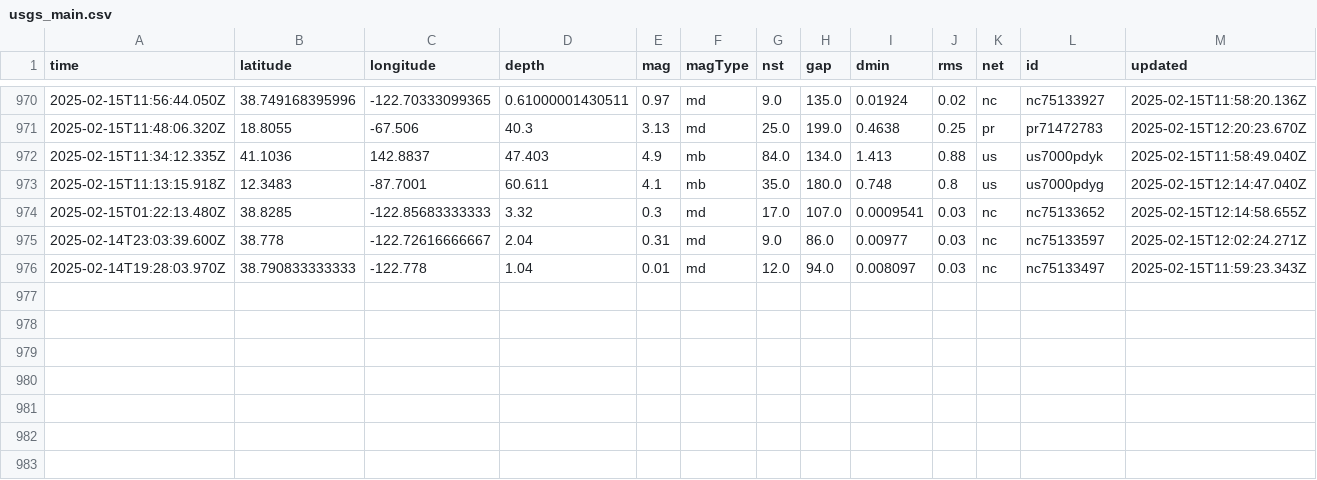
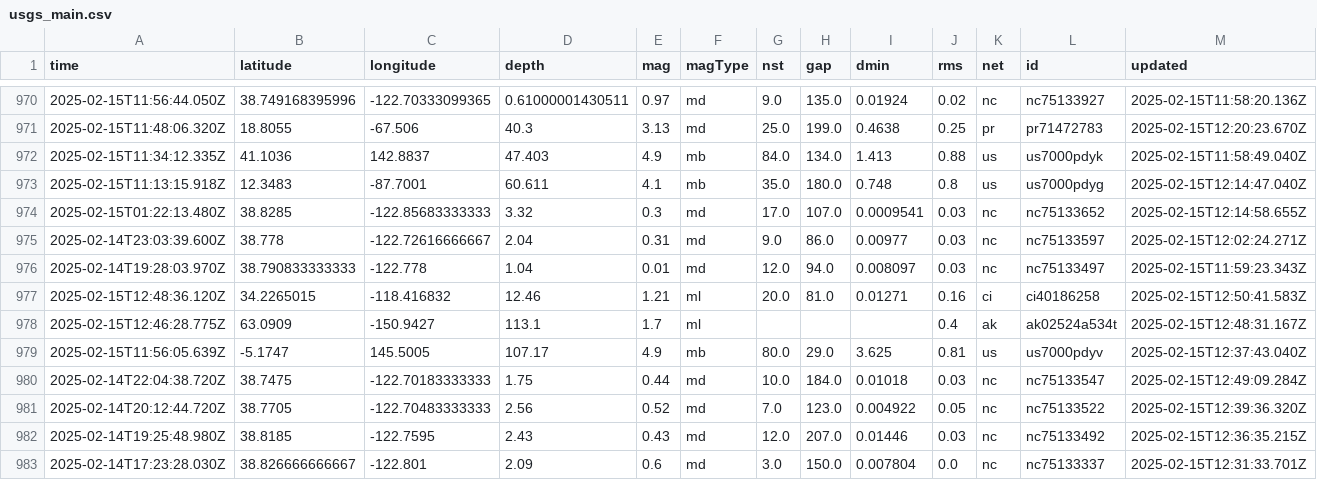
Before and after one commit to rafaelmatsuyama/FIAP-2025-ABDR-StreamProcessingPipelines, a CSV file: usgs_main.csv, drawn as a sheet; only a part is shown, gaps mark what is left out; rows hold the shown columns only; the diff names each change by its address in the sheet, - before the commit and + after, or states it on an @@ line.

```diff
--- a/usgs_main.csv
+++ b/usgs_main.csv
+row 977: 2025-02-15T12:48:36.120Z | 34.2265015 | -118.416832 | 12.46 | 1.21 | ml | 20.0 | 81.0 | 0.01271 | 0.16 | ci | ci40186258 | 2025-02-15T12:50:41.583Z
+row 978: 2025-02-15T12:46:28.775Z | 63.0909 | -150.9427 | 113.1 | 1.7 | ml |  |  |  | 0.4 | ak | ak02524a534t | 2025-02-15T12:48:31.167Z
+row 979: 2025-02-15T11:56:05.639Z | -5.1747 | 145.5005 | 107.17 | 4.9 | mb | 80.0 | 29.0 | 3.625 | 0.81 | us | us7000pdyv | 2025-02-15T12:37:43.040Z
+row 980: 2025-02-14T22:04:38.720Z | 38.7475 | -122.70183333333 | 1.75 | 0.44 | md | 10.0 | 184.0 | 0.01018 | 0.03 | nc | nc75133547 | 2025-02-15T12:49:09.284Z
+row 981: 2025-02-14T20:12:44.720Z | 38.7705 | -122.70483333333 | 2.56 | 0.52 | md | 7.0 | 123.0 | 0.004922 | 0.05 | nc | nc75133522 | 2025-02-15T12:39:36.320Z
+row 982: 2025-02-14T19:25:48.980Z | 38.8185 | -122.7595 | 2.43 | 0.43 | md | 12.0 | 207.0 | 0.01446 | 0.03 | nc | nc75133492 | 2025-02-15T12:36:35.215Z
+row 983: 2025-02-14T17:23:28.030Z | 38.826666666667 | -122.801 | 2.09 | 0.6 | md | 3.0 | 150.0 | 0.007804 | 0.0 | nc | nc75133337 | 2025-02-15T12:31:33.701Z
```
Also changed, not shown: usgs_current.csv.
